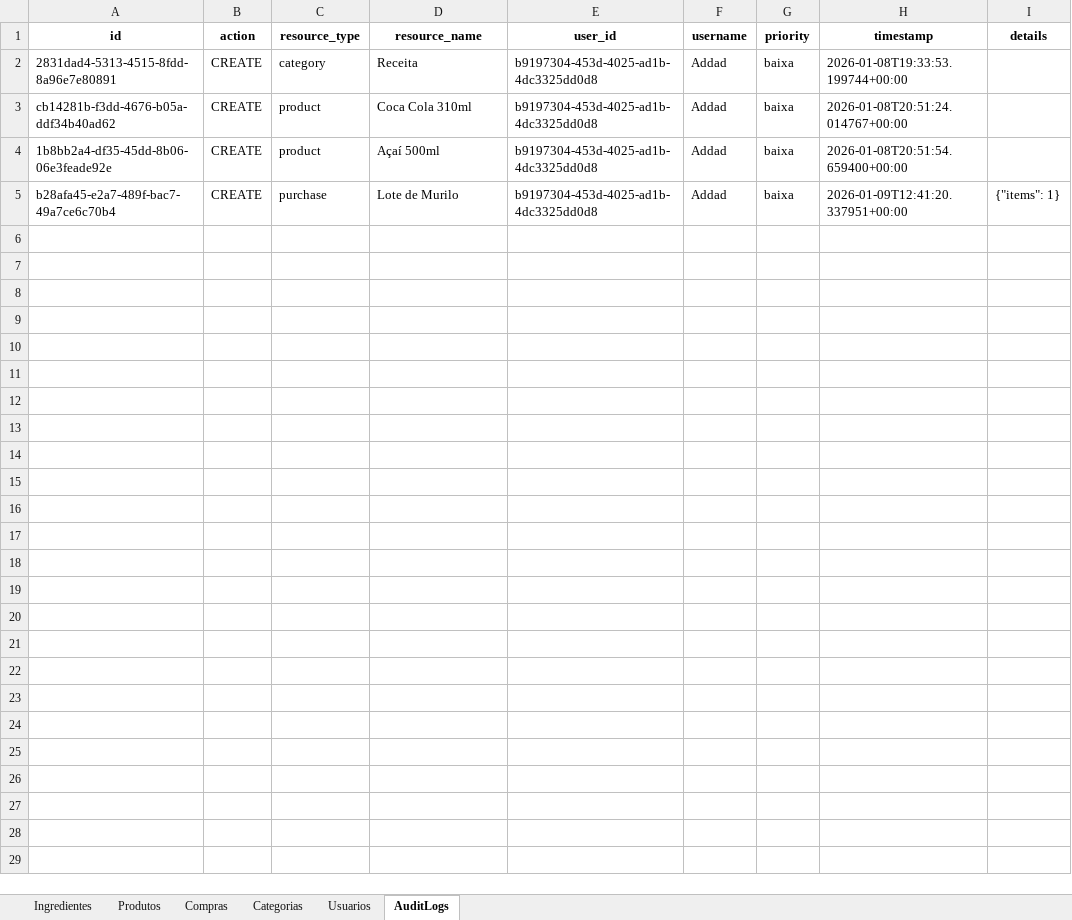
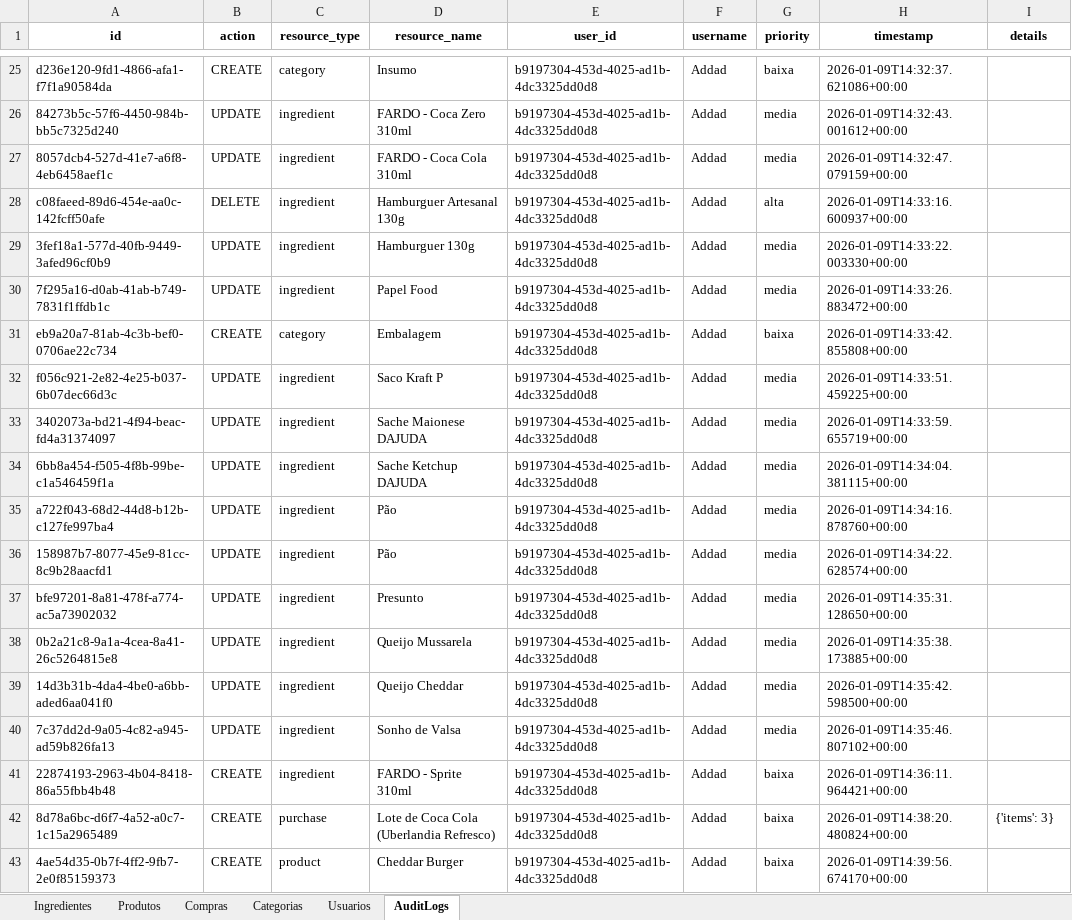
Before and after one commit to OAddad/Nucleo-Beta, an Excel workbook: backend/data_backup/nucleo_backup.xlsx, sheet AuditLogs, drawn as a sheet; only a part is shown, gaps mark what is left out; values as stored, in another font and other column widths than the file's, no borders; addresses are those after the commit; the diff covers the shown part only; the diff names each change by its address in the sheet, - before the commit and + after, or states it on an @@ line.

```diff
--- a/backend/data_backup/nucleo_backup.xlsx (sheet AuditLogs)
+++ b/backend/data_backup/nucleo_backup.xlsx (sheet AuditLogs)
-A25 (id): 2831dad4-5313-4515-8fdd-8a96e7e80891
+A25 (id): d236e120-9fd1-4866-afa1-f7f1a90584da
-D25 (resource_name): Receita
+D25 (resource_name): Insumo
-H25 (timestamp): 2026-01-08T19:33:53.199744+00:00
+H25 (timestamp): 2026-01-09T14:32:37.621086+00:00
+row 26: 84273b5c-57f6-4450-984b-bb5c7325d240 | UPDATE | ingredient | FARDO - Coca Zero 310ml | b9197304-453d-4025-ad1b-4dc3325dd0d8 | Addad | media | 2026-01-09T14:32:43.001612+00:00
+row 27: 8057dcb4-527d-41e7-a6f8-4eb6458aef1c | UPDATE | ingredient | FARDO - Coca Cola 310ml | b9197304-453d-4025-ad1b-4dc3325dd0d8 | Addad | media | 2026-01-09T14:32:47.079159+00:00
+row 28: c08faeed-89d6-454e-aa0c-142fcff50afe | DELETE | ingredient | Hamburguer Artesanal 130g | b9197304-453d-4025-ad1b-4dc3325dd0d8 | Addad | alta | 2026-01-09T14:33:16.600937+00:00
+row 29: 3fef18a1-577d-40fb-9449-3afed96cf0b9 | UPDATE | ingredient | Hamburguer 130g | b9197304-453d-4025-ad1b-4dc3325dd0d8 | Addad | media | 2026-01-09T14:33:22.003330+00:00
+row 30: 7f295a16-d0ab-41ab-b749-7831f1ffdb1c | UPDATE | ingredient | Papel Food | b9197304-453d-4025-ad1b-4dc3325dd0d8 | Addad | media | 2026-01-09T14:33:26.883472+00:00
-A31 (id): cb14281b-f3dd-4676-b05a-ddf34b40ad62
+A31 (id): eb9a20a7-81ab-4c3b-bef0-0706ae22c734
-C31 (resource_type): product
+C31 (resource_type): category
-D31 (resource_name): Coca Cola 310ml
+D31 (resource_name): Embalagem
-H31 (timestamp): 2026-01-08T20:51:24.014767+00:00
+H31 (timestamp): 2026-01-09T14:33:42.855808+00:00
+row 32: f056c921-2e82-4e25-b037-6b07dec66d3c | UPDATE | ingredient | Saco Kraft P | b9197304-453d-4025-ad1b-4dc3325dd0d8 | Addad | media | 2026-01-09T14:33:51.459225+00:00
+row 33: 3402073a-bd21-4f94-beac-fd4a31374097 | UPDATE | ingredient | Sache Maionese DAJUDA | b9197304-453d-4025-ad1b-4dc3325dd0d8 | Addad | media | 2026-01-09T14:33:59.655719+00:00
+row 34: 6bb8a454-f505-4f8b-99be-c1a546459f1a | UPDATE | ingredient | Sache Ketchup DAJUDA | b9197304-453d-4025-ad1b-4dc3325dd0d8 | Addad | media | 2026-01-09T14:34:04.381115+00:00
+row 35: a722f043-68d2-44d8-b12b-c127fe997ba4 | UPDATE | ingredient | Pão | b9197304-453d-4025-ad1b-4dc3325dd0d8 | Addad | media | 2026-01-09T14:34:16.878760+00:00
+row 36: 158987b7-8077-45e9-81cc-8c9b28aacfd1 | UPDATE | ingredient | Pão | b9197304-453d-4025-ad1b-4dc3325dd0d8 | Addad | media | 2026-01-09T14:34:22.628574+00:00
+row 37: bfe97201-8a81-478f-a774-ac5a73902032 | UPDATE | ingredient | Presunto | b9197304-453d-4025-ad1b-4dc3325dd0d8 | Addad | media | 2026-01-09T14:35:31.128650+00:00
+row 38: 0b2a21c8-9a1a-4cea-8a41-26c5264815e8 | UPDATE | ingredient | Queijo Mussarela | b9197304-453d-4025-ad1b-4dc3325dd0d8 | Addad | media | 2026-01-09T14:35:38.173885+00:00
+row 39: 14d3b31b-4da4-4be0-a6bb-aded6aa041f0 | UPDATE | ingredient | Queijo Cheddar | b9197304-453d-4025-ad1b-4dc3325dd0d8 | Addad | media | 2026-01-09T14:35:42.598500+00:00
+row 40: 7c37dd2d-9a05-4c82-a945-ad59b826fa13 | UPDATE | ingredient | Sonho de Valsa | b9197304-453d-4025-ad1b-4dc3325dd0d8 | Addad | media | 2026-01-09T14:35:46.807102+00:00
-A41 (id): 1b8bb2a4-df35-45dd-8b06-06e3feade92e
+A41 (id): 22874193-2963-4b04-8418-86a55fbb4b48
-C41 (resource_type): product
+C41 (resource_type): ingredient
-D41 (resource_name): Açaí 500ml
+D41 (resource_name): FARDO - Sprite 310ml
-H41 (timestamp): 2026-01-08T20:51:54.659400+00:00
+H41 (timestamp): 2026-01-09T14:36:11.964421+00:00
-A42 (id): b28afa45-e2a7-489f-bac7-49a7ce6c70b4
+A42 (id): 8d78a6bc-d6f7-4a52-a0c7-1c15a2965489
-D42 (resource_name): Lote de Murilo
+D42 (resource_name): Lote de Coca Cola (Uberlandia Refresco)
-H42 (timestamp): 2026-01-09T12:41:20.337951+00:00
+H42 (timestamp): 2026-01-09T14:38:20.480824+00:00
-I42 (details): {"items": 1}
+I42 (details): {'items': 3}
+row 43: 4ae54d35-0b7f-4ff2-9fb7-2e0f85159373 | CREATE | product | Cheddar Burger | b9197304-453d-4025-ad1b-4dc3325dd0d8 | Addad | baixa | 2026-01-09T14:39:56.674170+00:00
```
Also changed, not shown: 23 added rows elsewhere in this sheet, sheet Ingredientes, sheet Compras, sheet Categorias, sheet Produtos, sheet Usuarios, 1 other file.
